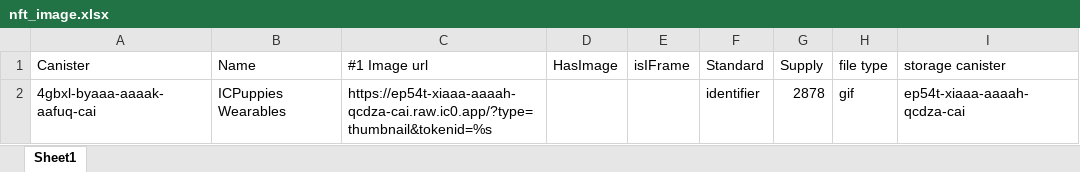
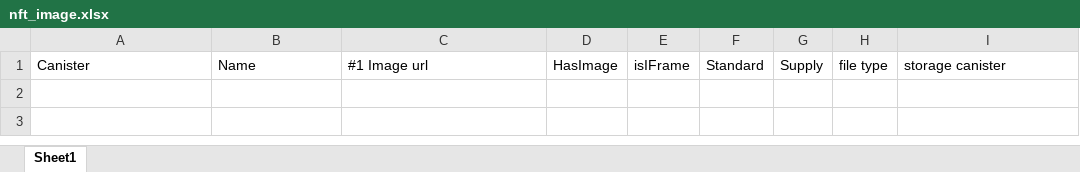
Before and after one commit to stopWarByWar/uploadImage, an Excel workbook: files/nft_image.xlsx, sheet Sheet1, drawn as a sheet; values as stored, in another font and other column widths than the file's, no borders; the diff names each change by its address in the sheet, - before the commit and + after, or states it on an @@ line.

```diff
--- a/files/nft_image.xlsx (sheet Sheet1)
+++ b/files/nft_image.xlsx (sheet Sheet1)
-row 2: 4gbxl-byaaa-aaaak-aafuq-cai | ICPuppies Wearables | https://ep54t-xiaaa-aaaah-qcdza-cai.raw.ic0.app/?type=thumbnail&tokenid=%s |  |  | identifier | 2878 | gif | ep54t-xiaaa-aaaah-qcdza-cai
```
Also changed, not shown: files/nft_image_archive.xlsx, 6 other files.
